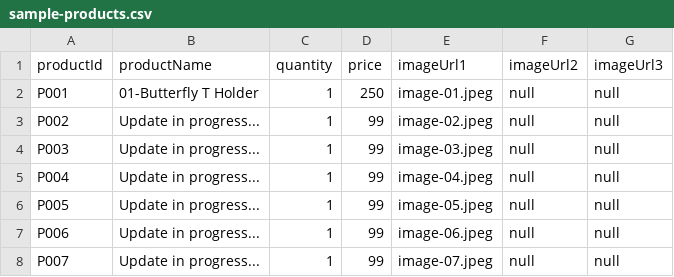
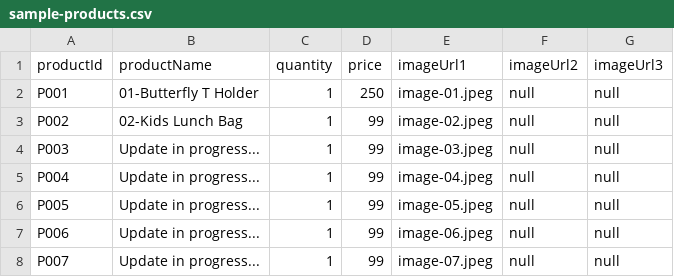
Before and after one commit to Urvashimahawar/urvashi.github.io, a CSV file: images/sample-products.csv, drawn as a sheet; only a part is shown.

Commit message:
Update sample-products.csv

```diff
--- a/images/sample-products.csv
+++ b/images/sample-products.csv
@@ -2,3 +2,3 @@ productId,productName,quantity,price,imageUrl1,imageUrl2,imageUrl3
 P001,01-Butterfly T Holder,1,250,image-01.jpeg,null,null
-P002,Update in progress...,1,99,image-02.jpeg,null,null
+P002,02-Kids Lunch Bag,1,99,image-02.jpeg,null,null
 P003,Update in progress...,1,99,image-03.jpeg,null,null
```
